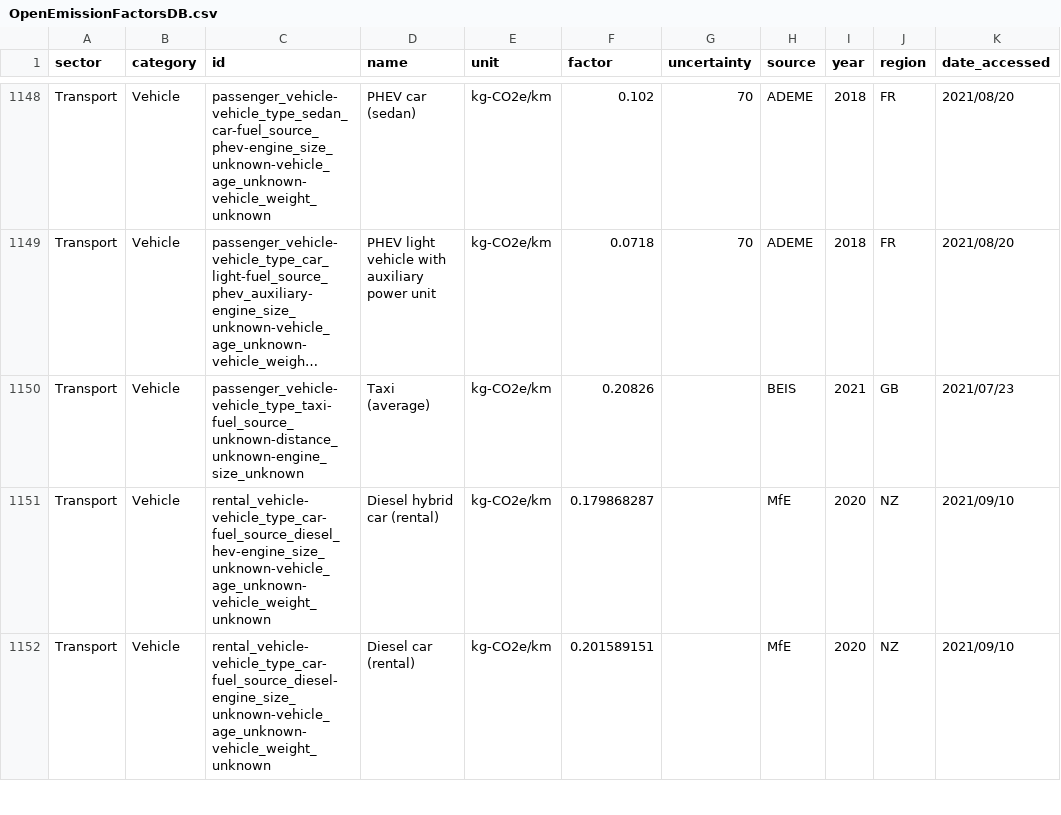
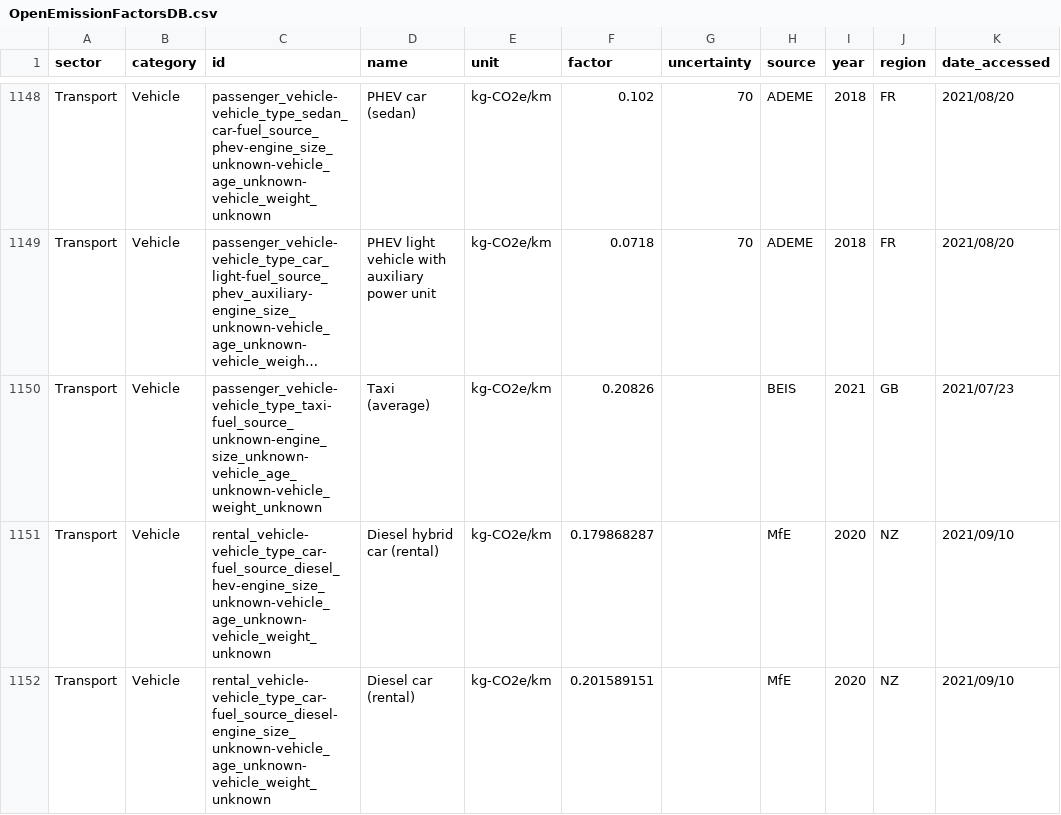
Before and after one commit to climatiq/Open-Emission-Factors-DB, a CSV file: OpenEmissionFactorsDB.csv, drawn as a sheet; only a part is shown, gaps mark what is left out; long unchanged cells end in …; the diff names each change by its address in the sheet, - before the commit and + after, or states it on an @@ line.

Commit message:
small strangeness on line 1150

```diff
--- a/OpenEmissionFactorsDB.csv
+++ b/OpenEmissionFactorsDB.csv
-C1150 (id): passenger_vehicle-vehicle_type_taxi-fuel_source_unknown-distance_unknown-engine_size_unknown
+C1150 (id): passenger_vehicle-vehicle_type_taxi-fuel_source_unknown-engine_size_unknown-vehicle_age_unknown-vehicle_weight_unknown
```
